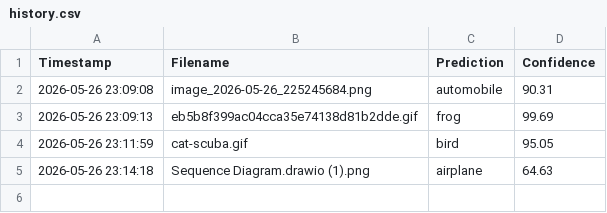
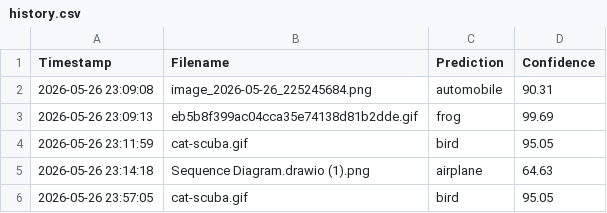
Before and after one commit to Suzeekeeshimada/Project, a CSV file: history.csv, drawn as a sheet; the diff names each change by its address in the sheet, - before the commit and + after, or states it on an @@ line.

```diff
--- a/history.csv
+++ b/history.csv
+row 6: 2026-05-26 23:57:05 | cat-scuba.gif | bird | 95.05
```
Also changed, not shown: 1 other file.
